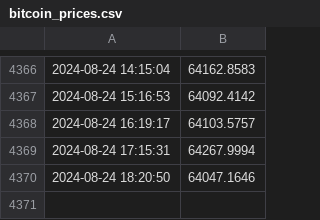
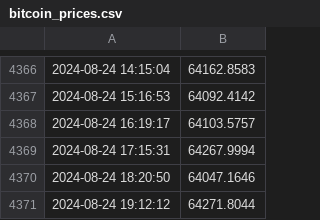
Before and after one commit to dtorres118/gha-monday, a CSV file: bitcoin_prices.csv, drawn as a sheet; only a part is shown, gaps mark what is left out.

Commit message:
Update bitcoin_prices.csv with new prices

```diff
--- a/bitcoin_prices.csv
+++ b/bitcoin_prices.csv
@@ -4370 +4370,2 @@
 2024-08-24 18:20:50,64047.1646
+2024-08-24 19:12:12,64271.8044
```
